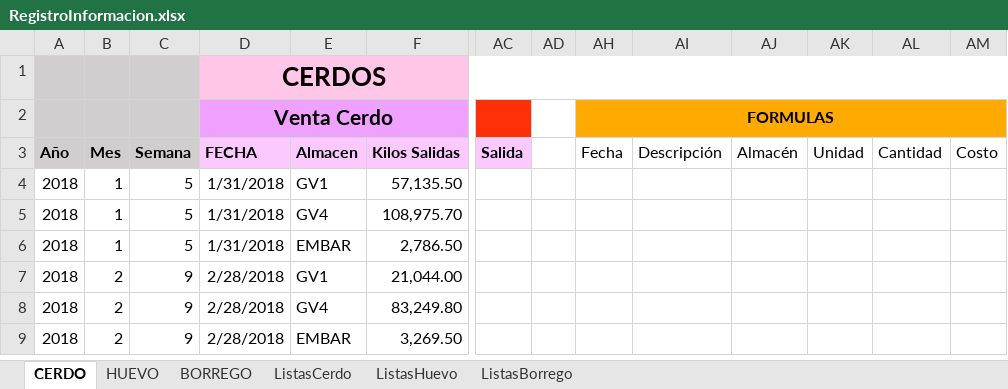
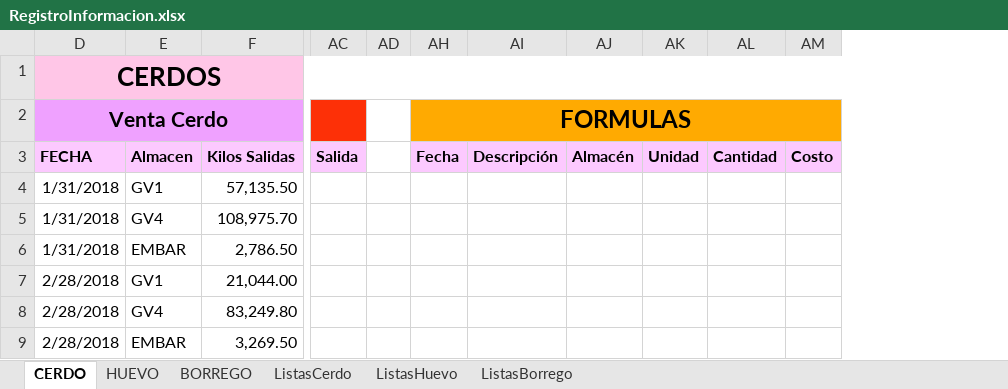
Before and after one commit to NatashaGamez/Granja, an Excel workbook: GV/RegistroInformacion.xlsx, sheet CERDO, drawn as a sheet; only a part is shown, gaps mark what is left out; values as stored, in another font and other column widths than the file's, no borders; charts and pictures and table styles not drawn; the diff names each change by its address in the sheet, - before the commit and + after, or states it on an @@ line.

```diff
--- a/GV/RegistroInformacion.xlsx (sheet CERDO)
+++ b/GV/RegistroInformacion.xlsx (sheet CERDO)
@@ column A hidden, rows 3-9: Año | 2018 | 2018 | 2018 | 2018 | 2018 | 2018 @@
@@ column B hidden, rows 3-9: Mes | 1 | 1 | 1 | 2 | 2 | 2 @@
@@ column C hidden, rows 3-9: Semana | 5 | 5 | 5 | 9 | 9 | 9 @@
@@ AH2 text size: larger @@
@@ AH3:AM3 fill: none → #FCC9FF, bold: off → on @@
```
Also changed, not shown: sheet HUEVO, sheet BORREGO, hidden cells, charts or pictures.
